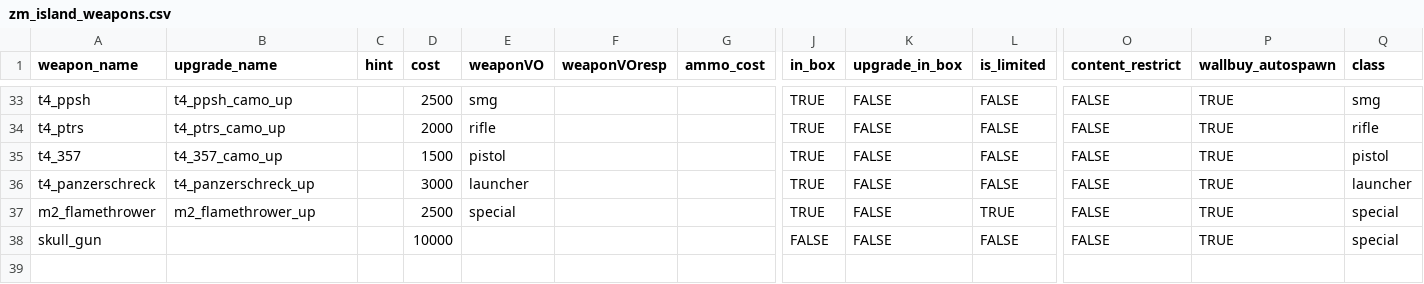
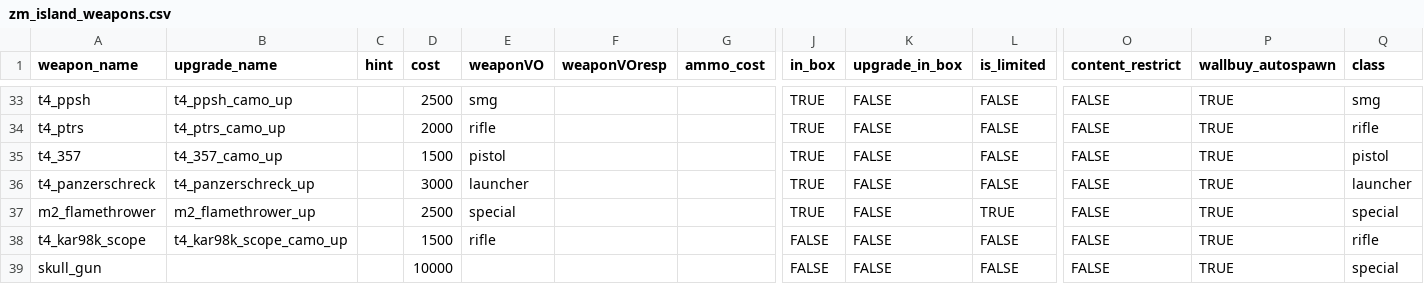
Before and after one commit to marinesciencedude/Black-Ops-Trilogy-Weapon-Packs, a CSV file: mods/waw_weapons/gamedata/weapons/zm/zm_island_weapons.csv, drawn as a sheet; only a part is shown, gaps mark what is left out; rows hold the shown columns only; the diff names each change by its address in the sheet, - before the commit and + after, or states it on an @@ line.

Commit message:
Fixed plants in Zetsubou no Shima not giving WaW weapons

```diff
--- a/mods/waw_weapons/gamedata/weapons/zm/zm_island_weapons.csv
+++ b/mods/waw_weapons/gamedata/weapons/zm/zm_island_weapons.csv
+row 38: t4_kar98k_scope | t4_kar98k_scope_camo_up |  | 1500 | rifle |  |  | FALSE | FALSE | FALSE | FALSE | TRUE | rifle
```
Also changed, not shown: 2 other files.
